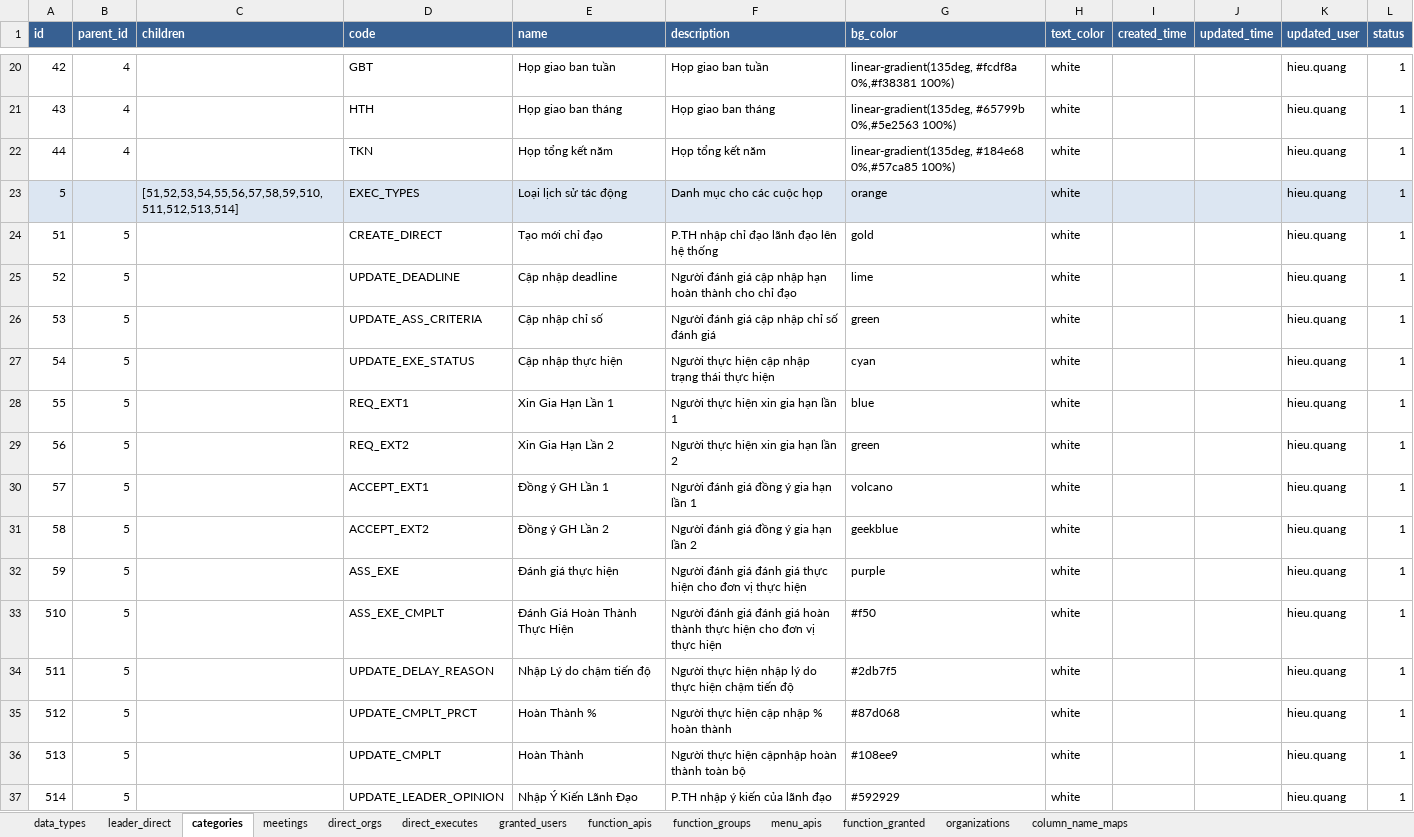
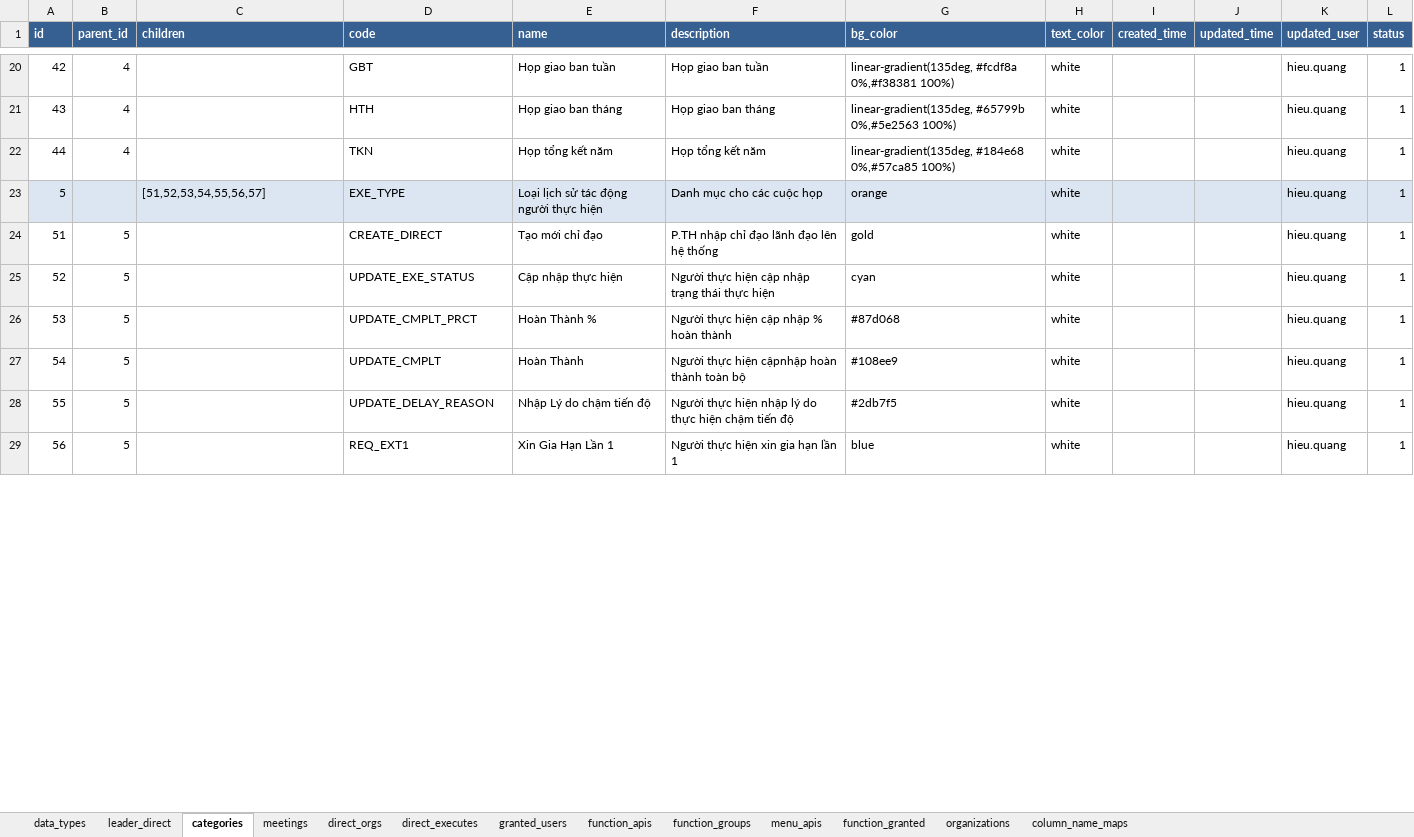
Before and after one commit to nvdinh185/leader-direct, an Excel workbook: db/excel/api-function-granted-users-cdld.xlsx, sheet categories, drawn as a sheet; only a part is shown, gaps mark what is left out; values as stored, in another font and other column widths than the file's, no borders; removed rows and columns are numbered as before the commit, all else as after; the diff covers the shown part only; the diff names each change by its address in the sheet, - before the commit and + after, or states it on an @@ line.

Commit message:
change db for sep exe type and ass type

```diff
--- a/db/excel/api-function-granted-users-cdld.xlsx (sheet categories)
+++ b/db/excel/api-function-granted-users-cdld.xlsx (sheet categories)
-C23 (children): [51,52,53,54,55,56,57,58,59,510,511,512,513,514]
+C23 (children): [51,52,53,54,55,56,57]
-D23 (code): EXEC_TYPES
+D23 (code): EXE_TYPE
-E23 (name): Loại lịch sử tác động
+E23 (name): Loại lịch sử tác động người thực hiện
-D25 (code): UPDATE_DEADLINE
+D25 (code): UPDATE_EXE_STATUS
-E25 (name): Cập nhập deadline
+E25 (name): Cập nhập thực hiện
-F25 (description): Người đánh giá cập nhập hạn hoàn thành cho chỉ đạo
+F25 (description): Người thực hiện cập nhập trạng thái thực hiện
-G25 (bg_color): lime
+G25 (bg_color): cyan
-D26 (code): UPDATE_ASS_CRITERIA
+D26 (code): UPDATE_CMPLT_PRCT
-E26 (name): Cập nhập chỉ số
+E26 (name): Hoàn Thành %
-F26 (description): Người đánh giá cập nhập chỉ số đánh giá
+F26 (description): Người thực hiện cập nhập % hoàn thành
-G26 (bg_color): green
+G26 (bg_color): #87d068
-D27 (code): UPDATE_EXE_STATUS
+D27 (code): UPDATE_CMPLT
-E27 (name): Cập nhập thực hiện
+E27 (name): Hoàn Thành
-F27 (description): Người thực hiện cập nhập trạng thái thực hiện
+F27 (description): Người thực hiện cậpnhập hoàn thành toàn bộ
-G27 (bg_color): cyan
+G27 (bg_color): #108ee9
-D28 (code): REQ_EXT1
+D28 (code): UPDATE_DELAY_REASON
-E28 (name): Xin Gia Hạn Lần 1
+E28 (name): Nhập Lý do chậm tiến độ
-F28 (description): Người thực hiện xin gia hạn lần 1
+F28 (description): Người thực hiện nhập lý do thực hiện chậm tiến độ
-G28 (bg_color): blue
+G28 (bg_color): #2db7f5
-D29 (code): REQ_EXT2
+D29 (code): REQ_EXT1
-E29 (name): Xin Gia Hạn Lần 2
+E29 (name): Xin Gia Hạn Lần 1
-F29 (description): Người thực hiện xin gia hạn lần 2
+F29 (description): Người thực hiện xin gia hạn lần 1
-G29 (bg_color): green
+G29 (bg_color): blue
-row 30: 57 | 5 |  | ACCEPT_EXT1 | Đồng ý GH Lần 1 | Người đánh giá đồng ý gia hạn lần 1 | volcano | white |  |  | hieu.quang | 1
-row 31: 58 | 5 |  | ACCEPT_EXT2 | Đồng ý GH Lần 2 | Người đánh giá đồng ý gia hạn lần 2 | geekblue | white |  |  | hieu.quang | 1
-row 32: 59 | 5 |  | ASS_EXE | Đánh giá thực hiện | Người đánh giá đánh giá thực hiện cho đơn vị thực hiện | purple | white |  |  | hieu.quang | 1
-row 33: 510 | 5 |  | ASS_EXE_CMPLT | Đánh Giá Hoàn Thành Thực Hiện | Người đánh giá đánh giá hoàn thành thực hiện cho đơn vị thực hiện | #f50 | white |  |  | hieu.quang | 1
-row 34: 511 | 5 |  | UPDATE_DELAY_REASON | Nhập Lý do chậm tiến độ | Người thực hiện nhập lý do thực hiện chậm tiến độ | #2db7f5 | white |  |  | hieu.quang | 1
-row 35: 512 | 5 |  | UPDATE_CMPLT_PRCT | Hoàn Thành % | Người thực hiện cập nhập % hoàn thành | #87d068 | white |  |  | hieu.quang | 1
-row 36: 513 | 5 |  | UPDATE_CMPLT | Hoàn Thành | Người thực hiện cậpnhập hoàn thành toàn bộ | #108ee9 | white |  |  | hieu.quang | 1
-row 37: 514 | 5 |  | UPDATE_LEADER_OPINION | Nhập Ý Kiến Lãnh Đạo | P.TH nhập ý kiến của lãnh đạo | #592929 | white |  |  | hieu.quang | 1
```
Also changed, not shown: 6 added rows and 36 edited cells elsewhere in this sheet, 1 other file.
